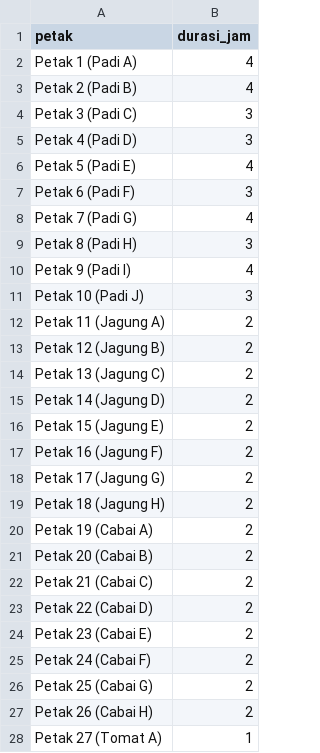
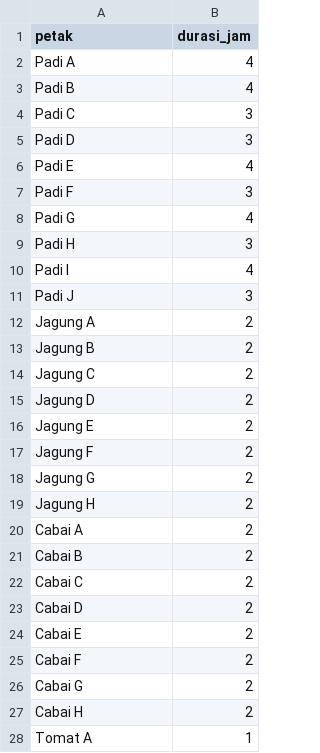
Before and after one commit to muthica/PBLAI_CSP_Kelompok6, a CSV file: plots.csv, drawn as a sheet; only a part is shown; the diff covers the shown part only.

Commit message:
plots.csv

```diff
--- a/plots.csv
+++ b/plots.csv
@@ -1,28 +1,28 @@
 petak,durasi_jam
-Petak 1 (Padi A),4
-Petak 2 (Padi B),4
-Petak 3 (Padi C),3
-Petak 4 (Padi D),3
-Petak 5 (Padi E),4
-Petak 6 (Padi F),3
-Petak 7 (Padi G),4
-Petak 8 (Padi H),3
-Petak 9 (Padi I),4
-Petak 10 (Padi J),3
-Petak 11 (Jagung A),2
-Petak 12 (Jagung B),2
-Petak 13 (Jagung C),2
-Petak 14 (Jagung D),2
-Petak 15 (Jagung E),2
-Petak 16 (Jagung F),2
-Petak 17 (Jagung G),2
-Petak 18 (Jagung H),2
-Petak 19 (Cabai A),2
-Petak 20 (Cabai B),2
-Petak 21 (Cabai C),2
-Petak 22 (Cabai D),2
-Petak 23 (Cabai E),2
-Petak 24 (Cabai F),2
-Petak 25 (Cabai G),2
-Petak 26 (Cabai H),2
-Petak 27 (Tomat A),1
+Padi A,4
+Padi B,4
+Padi C,3
+Padi D,3
+Padi E,4
+Padi F,3
+Padi G,4
+Padi H,3
+Padi I,4
+Padi J,3
+Jagung A,2
+Jagung B,2
+Jagung C,2
+Jagung D,2
+Jagung E,2
+Jagung F,2
+Jagung G,2
+Jagung H,2
+Cabai A,2
+Cabai B,2
+Cabai C,2
+Cabai D,2
+Cabai E,2
+Cabai F,2
+Cabai G,2
+Cabai H,2
+Tomat A,1
```
Also changed, not shown: 23 edited cells elsewhere in this file.
